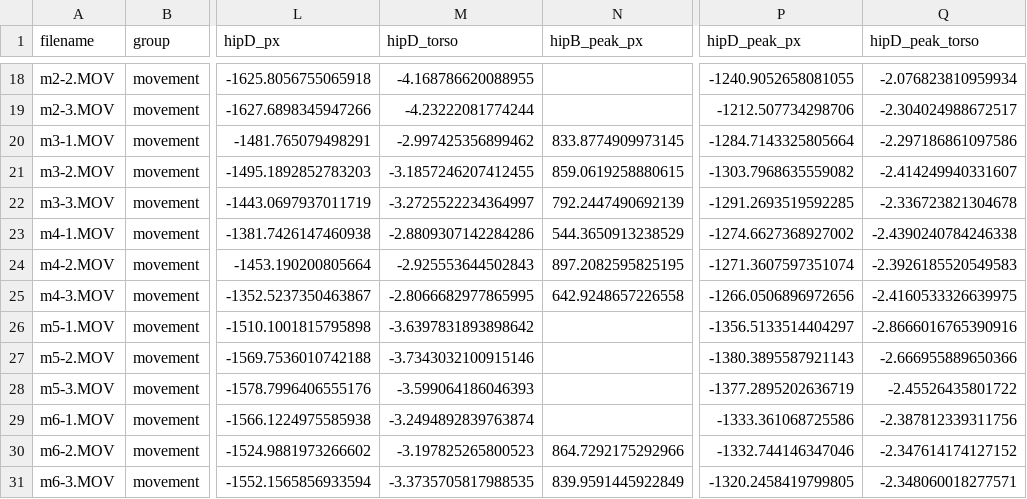
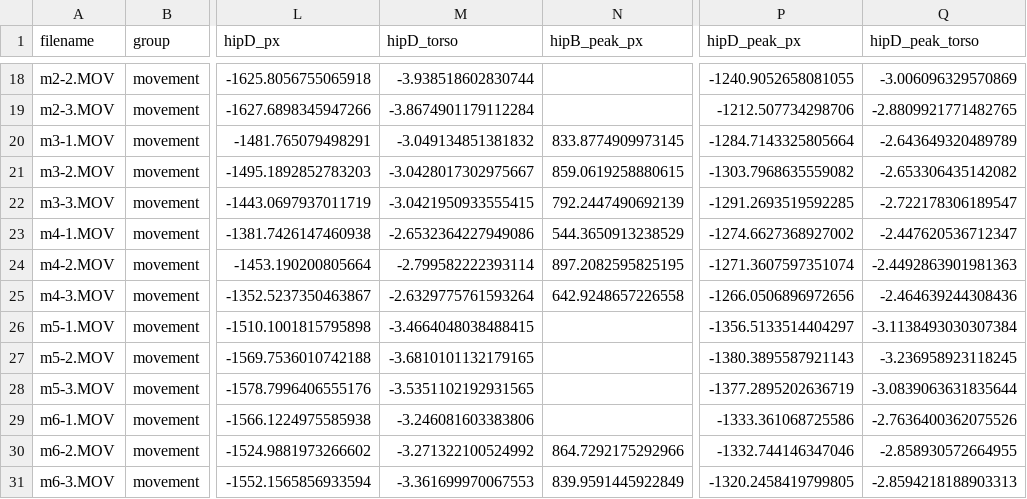
Before and after one commit to parker-smith02/movement-analysis-poc, a CSV file: lab/results/exp02-noise-floor/takes_summary.csv, drawn as a sheet; only a part is shown, gaps mark what is left out; the diff covers the shown part only; the diff names each change by its address in the sheet, - before the commit and + after, or states it on an @@ line.

```diff
--- a/lab/results/exp02-noise-floor/takes_summary.csv
+++ b/lab/results/exp02-noise-floor/takes_summary.csv
-M18 (hipD_torso): -4.168786620088955
+M18 (hipD_torso): -3.938518602830744
-Q18 (hipD_peak_torso): -2.076823810959934
+Q18 (hipD_peak_torso): -3.006096329570869
-M19 (hipD_torso): -4.23222081774244
+M19 (hipD_torso): -3.8674901179112284
-Q19 (hipD_peak_torso): -2.304024988672517
+Q19 (hipD_peak_torso): -2.8809921771482765
-M20 (hipD_torso): -2.997425356899462
+M20 (hipD_torso): -3.049134851381832
-Q20 (hipD_peak_torso): -2.297186861097586
+Q20 (hipD_peak_torso): -2.643649320489789
-M21 (hipD_torso): -3.1857246207412455
+M21 (hipD_torso): -3.0428017302975667
-Q21 (hipD_peak_torso): -2.414249940331607
+Q21 (hipD_peak_torso): -2.653306435142082
-M22 (hipD_torso): -3.2725522234364997
+M22 (hipD_torso): -3.0421950933555415
-Q22 (hipD_peak_torso): -2.336723821304678
+Q22 (hipD_peak_torso): -2.722178306189547
-M23 (hipD_torso): -2.8809307142284286
+M23 (hipD_torso): -2.6532364227949086
-Q23 (hipD_peak_torso): -2.4390240784246338
+Q23 (hipD_peak_torso): -2.447620536712347
-M24 (hipD_torso): -2.925553644502843
+M24 (hipD_torso): -2.799582222393114
-Q24 (hipD_peak_torso): -2.3926185520549583
+Q24 (hipD_peak_torso): -2.4492863901981363
-M25 (hipD_torso): -2.8066682977865995
+M25 (hipD_torso): -2.6329775761593264
-Q25 (hipD_peak_torso): -2.4160533326639975
+Q25 (hipD_peak_torso): -2.464639244308436
-M26 (hipD_torso): -3.6397831893898642
+M26 (hipD_torso): -3.4664048038488415
-Q26 (hipD_peak_torso): -2.8666016765390916
+Q26 (hipD_peak_torso): -3.1138493030307384
-M27 (hipD_torso): -3.7343032100915146
+M27 (hipD_torso): -3.6810101132179165
-Q27 (hipD_peak_torso): -2.666955889650366
+Q27 (hipD_peak_torso): -3.236958923118245
-M28 (hipD_torso): -3.599064186046393
+M28 (hipD_torso): -3.5351102192931565
-Q28 (hipD_peak_torso): -2.45526435801722
+Q28 (hipD_peak_torso): -3.0839063631835644
-M29 (hipD_torso): -3.2494892839763874
+M29 (hipD_torso): -3.246081603383806
-Q29 (hipD_peak_torso): -2.387812339311756
+Q29 (hipD_peak_torso): -2.7636400362075526
-M30 (hipD_torso): -3.197825265800523
+M30 (hipD_torso): -3.271322100524992
-Q30 (hipD_peak_torso): -2.347614174127152
+Q30 (hipD_peak_torso): -2.858930572664955
-M31 (hipD_torso): -3.3735705817988535
+M31 (hipD_torso): -3.361699970067553
-Q31 (hipD_peak_torso): -2.348060018277571
+Q31 (hipD_peak_torso): -2.8594218188903313
```
Also changed, not shown: 32 edited cells elsewhere in this file, lab/results/exp02-noise-floor/noise_floor.csv, 11 other files.
